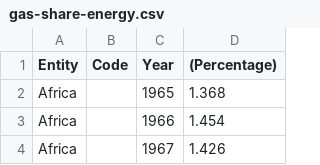
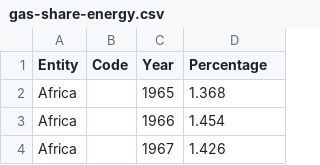
Before and after one commit to adityaf01/datastory, a CSV file: gas-share-energy.csv, drawn as a sheet; only a part is shown.

Commit message:
Update gas-share-energy.csv

```diff
--- a/gas-share-energy.csv
+++ b/gas-share-energy.csv
@@ -1,2 +1,2 @@
-Entity,Code,Year,(Percentage)
+Entity,Code,Year,Percentage
 Africa,,1965,1.368
```
